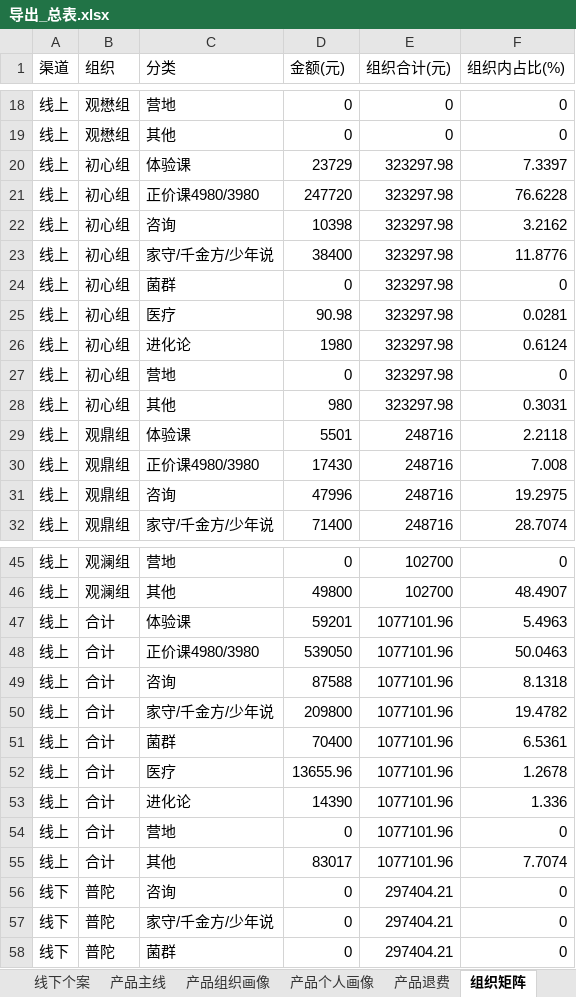
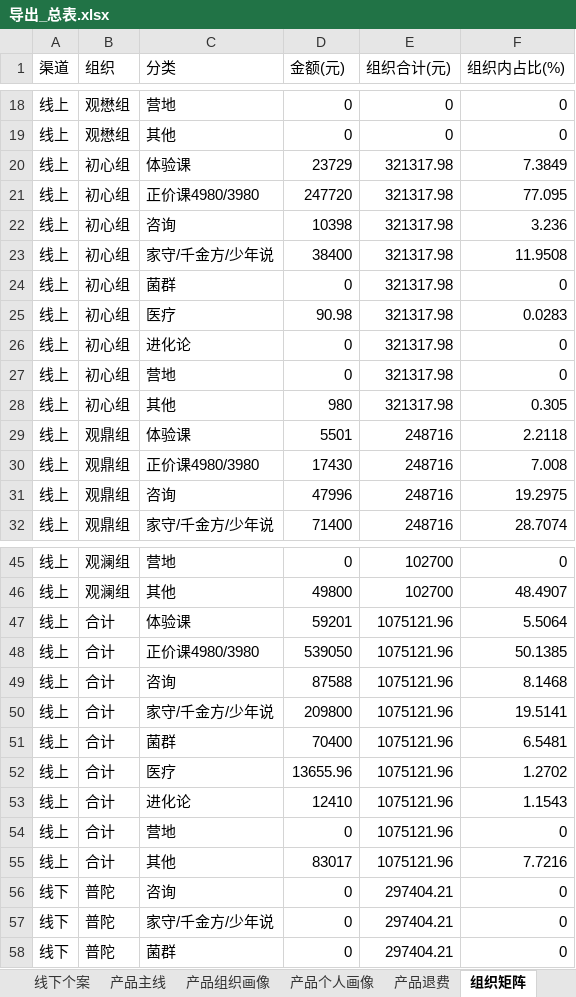
Before and after one commit to fannyqian/my-dashbord-for-guanxin, an Excel workbook: 导出_总表.xlsx, sheet 组织矩阵, drawn as a sheet; only a part is shown, gaps mark what is left out; values as stored, in another font and other column widths than the file's, no borders; the diff covers the shown part only; the diff names each change by its address in the sheet, - before the commit and + after, or states it on an @@ line.

```diff
--- a/导出_总表.xlsx (sheet 组织矩阵)
+++ b/导出_总表.xlsx (sheet 组织矩阵)
-E20:E28 (组织合计(元)): 323297.98
+E20:E28 (组织合计(元)): 321317.98
-F20 (组织内占比(%)): 7.3397
+F20 (组织内占比(%)): 7.3849
-F21 (组织内占比(%)): 76.6228
+F21 (组织内占比(%)): 77.095
-F22 (组织内占比(%)): 3.2162
+F22 (组织内占比(%)): 3.236
-F23 (组织内占比(%)): 11.8776
+F23 (组织内占比(%)): 11.9508
-F25 (组织内占比(%)): 0.0281
+F25 (组织内占比(%)): 0.0283
-D26 (金额(元)): 1980
+D26 (金额(元)): 0
-F26 (组织内占比(%)): 0.6124
+F26 (组织内占比(%)): 0
-F28 (组织内占比(%)): 0.3031
+F28 (组织内占比(%)): 0.305
-E47:E55 (组织合计(元)): 1077101.96
+E47:E55 (组织合计(元)): 1075121.96
-F47 (组织内占比(%)): 5.4963
+F47 (组织内占比(%)): 5.5064
-F48 (组织内占比(%)): 50.0463
+F48 (组织内占比(%)): 50.1385
-F49 (组织内占比(%)): 8.1318
+F49 (组织内占比(%)): 8.1468
-F50 (组织内占比(%)): 19.4782
+F50 (组织内占比(%)): 19.5141
-F51 (组织内占比(%)): 6.5361
+F51 (组织内占比(%)): 6.5481
-F52 (组织内占比(%)): 1.2678
+F52 (组织内占比(%)): 1.2702
-D53 (金额(元)): 14390
+D53 (金额(元)): 12410
-F53 (组织内占比(%)): 1.336
+F53 (组织内占比(%)): 1.1543
-F55 (组织内占比(%)): 7.7074
+F55 (组织内占比(%)): 7.7216
```
Also changed, not shown: 28 edited cells elsewhere in this sheet, sheet 线上个人, sheet 线下个案, sheet 总表, sheet 产品个人画像, sheet 电话, sheet 新老客, 5 more sheets, 产品分析_导出.xlsx, 导出_总表_11月.xlsx, 7 other files.
